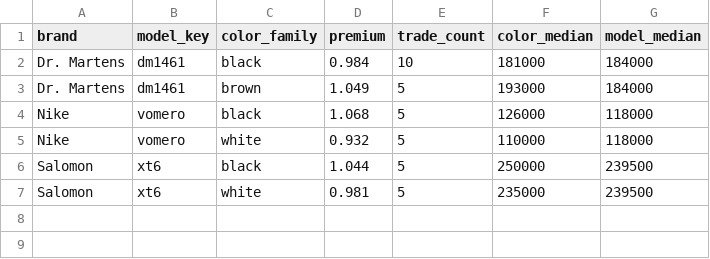
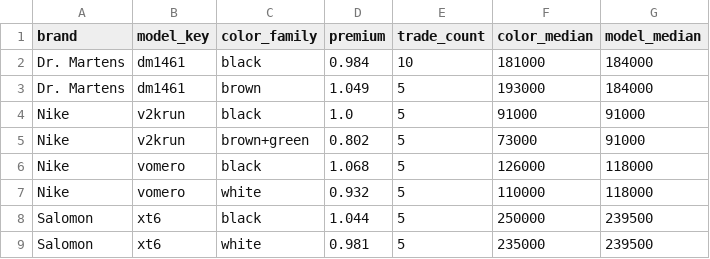
Before and after one commit to hamyeon/be-ai, a CSV file: backend/src/main/resources/data/kream_color_premiums.csv, drawn as a sheet; the diff names each change by its address in the sheet, - before the commit and + after, or states it on an @@ line.

```diff
--- a/backend/src/main/resources/data/kream_color_premiums.csv
+++ b/backend/src/main/resources/data/kream_color_premiums.csv
+row 4: Nike | v2krun | black | 1.0 | 5 | 91000 | 91000
+row 5: Nike | v2krun | brown+green | 0.802 | 5 | 73000 | 91000
```
Also changed, not shown: backend/src/main/resources/data/condition_rates.csv, backend/src/main/resources/data/kream_normalized.csv, 6 other files.
